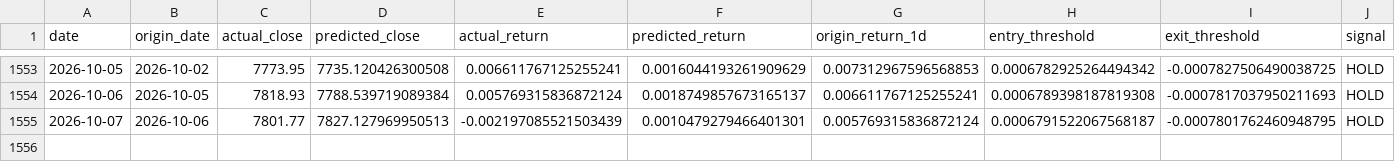
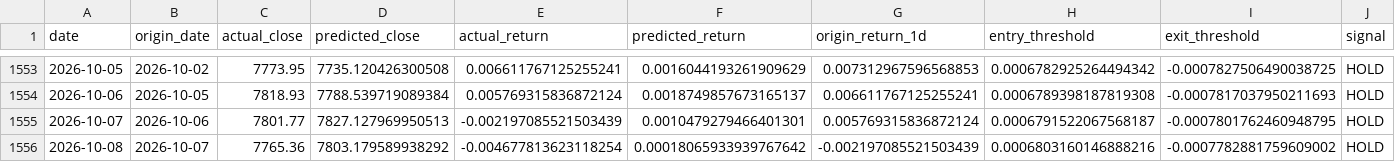
Before and after one commit to rbarrios815/rfup-public-market-signal-lab, a CSV file: docs/data/predictions.csv, drawn as a sheet; only a part is shown, gaps mark what is left out; rows hold the shown columns only; the diff names each change by its address in the sheet, - before the commit and + after, or states it on an @@ line.

```diff
--- a/docs/data/predictions.csv
+++ b/docs/data/predictions.csv
+row 1556: 2026-10-08 | 2026-10-07 | 7765.36 | 7803.179589938292 | -0.004677813623118254 | 0.00018065933939767642 | -0.002197085521503439 | 0.0006803160146888216 | -0.0007782881759609002 | HOLD
```
Also changed, not shown: docs/data/ablation.csv, docs/data/backtest.csv, 4 other files.
